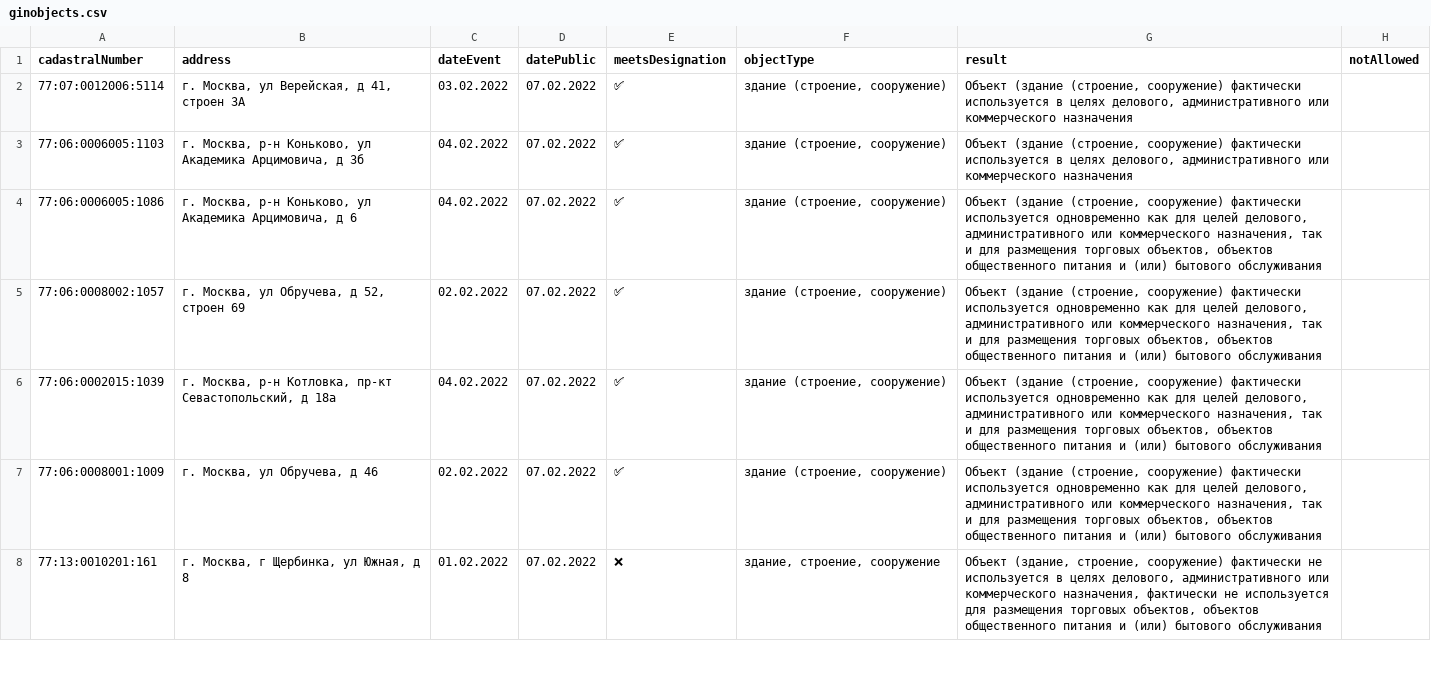
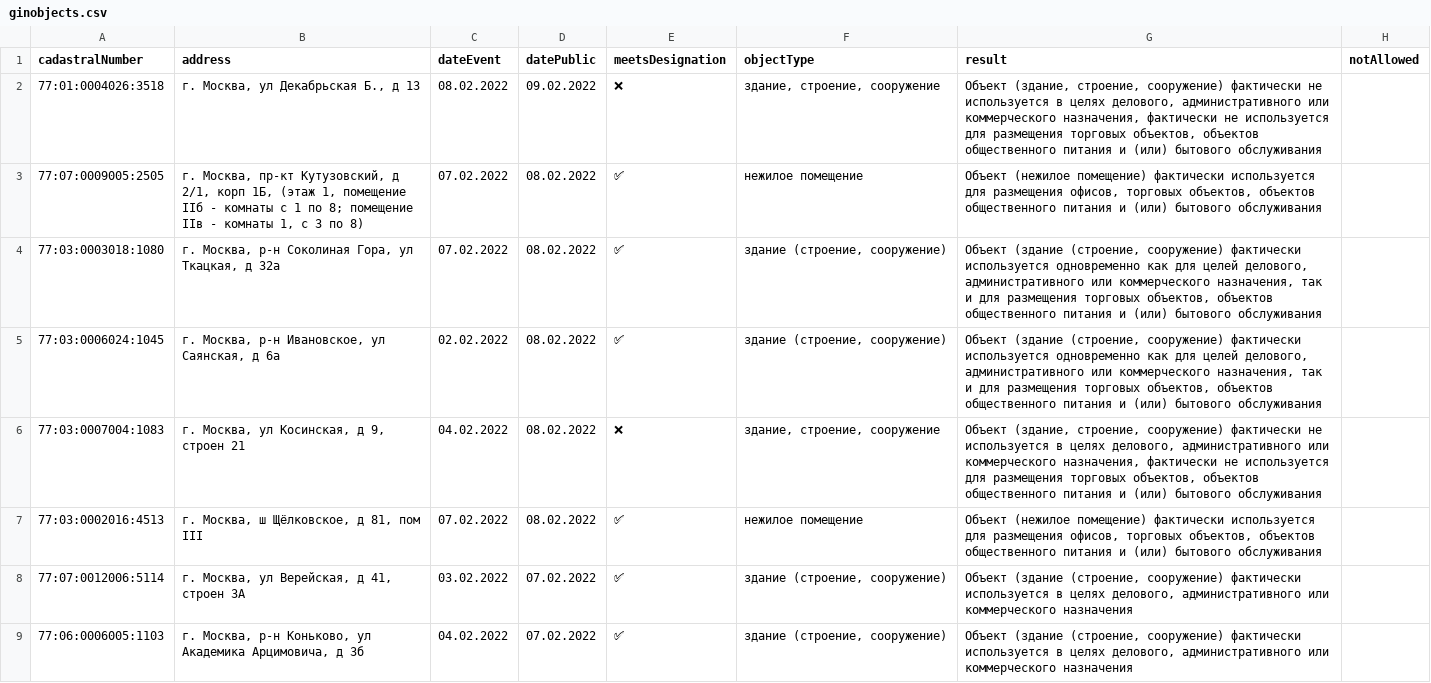
Before and after one commit to definiteIymaybe/beehive.data, a CSV file: designated-use-checks/data/2022/ginobjects.csv, drawn as a sheet; only a part is shown; the shorter side is filled out with more unchanged rows; the diff names each change by its address in the sheet, - before the commit and + after, or states it on an @@ line.

Commit message:
Flat: latest data (2022-02-09T15:10:37.513Z) {   "date": "2022-02-09T15:10:37.513Z",   "files": [     {       "name": "designated-use-checks/data/2022/ginobjects.csv",       "deltaBytes": 3561,       "source": "https://tr.mos.ru/widget-gin/api/ginobjects"     },     {       "name": "designated-use-checks/data/2022/ginobjects.json",       "deltaBytes": 3655,       "source": "https://tr.mos.ru/widget-gin/api/ginobjects"     }   ] }

```diff
--- a/designated-use-checks/data/2022/ginobjects.csv
+++ b/designated-use-checks/data/2022/ginobjects.csv
+row 2: 77:01:0004026:3518 | г. Москва, ул Декабрьская Б., д 13 | 08.02.2022 | 09.02.2022 | ❌ | здание, строение, сооружение | Объект (здание, строение, сооружение) фактически не используется в целях делового, административного или коммерческого назначения, фактически не используется для размещения торговых объектов, объектов общественного питания и (или) бытового обслуживания
+row 3: 77:07:0009005:2505 | г. Москва, пр-кт Кутузовский, д 2/1, корп 1Б, (этаж 1, помещение IIб - комнаты с 1 по 8; помещение IIв - комнаты 1, с 3 по 8) | 07.02.2022 | 08.02.2022 | ✅ | нежилое помещение | Объект (нежилое помещение) фактически используется для размещения офисов, торговых объектов, объектов общественного питания и (или) бытового обслуживания
+row 4: 77:03:0003018:1080 | г. Москва, р-н Соколиная Гора, ул Ткацкая, д 32а | 07.02.2022 | 08.02.2022 | ✅ | здание (строение, сооружение) | Объект (здание (строение, сооружение) фактически используется одновременно как для целей делового, административного или коммерческого назначения, так и для размещения торговых объектов, объектов общественного питания и (или) бытового обслуживания
+row 5: 77:03:0006024:1045 | г. Москва, р-н Ивановское, ул Саянская, д 6а | 02.02.2022 | 08.02.2022 | ✅ | здание (строение, сооружение) | Объект (здание (строение, сооружение) фактически используется одновременно как для целей делового, административного или коммерческого назначения, так и для размещения торговых объектов, объектов общественного питания и (или) бытового обслуживания
+row 6: 77:03:0007004:1083 | г. Москва, ул Косинская, д 9, строен 21 | 04.02.2022 | 08.02.2022 | ❌ | здание, строение, сооружение | Объект (здание, строение, сооружение) фактически не используется в целях делового, административного или коммерческого назначения, фактически не используется для размещения торговых объектов, объектов общественного питания и (или) бытового обслуживания
+row 7: 77:03:0002016:4513 | г. Москва, ш Щёлковское, д 81, пом III | 07.02.2022 | 08.02.2022 | ✅ | нежилое помещение | Объект (нежилое помещение) фактически используется для размещения офисов, торговых объектов, объектов общественного питания и (или) бытового обслуживания
```
Also changed, not shown: 1 other file.
